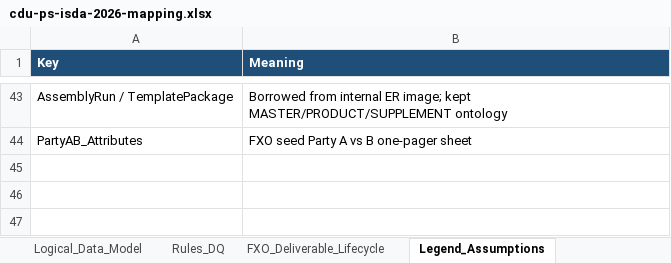
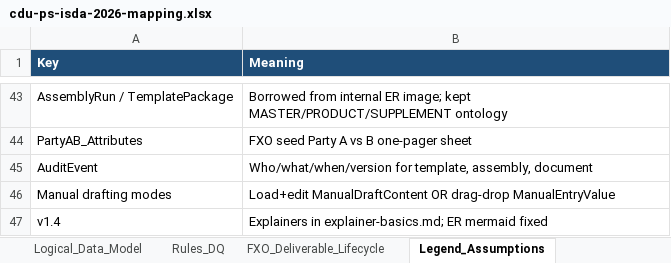
Before and after one commit to dae-nan/con4m8ions, an Excel workbook: docs/mappings/cdu-ps-isda-2026-mapping.xlsx, sheet Legend_Assumptions, drawn as a sheet; only a part is shown, gaps mark what is left out; values as stored, in another font and other column widths than the file's, no borders; the diff names each change by its address in the sheet, - before the commit and + after, or states it on an @@ line.

```diff
--- a/docs/mappings/cdu-ps-isda-2026-mapping.xlsx (sheet Legend_Assumptions)
+++ b/docs/mappings/cdu-ps-isda-2026-mapping.xlsx (sheet Legend_Assumptions)
+row 45: AuditEvent | Who/what/when/version for template, assembly, document
+row 46: Manual drafting modes | Load+edit ManualDraftContent OR drag-drop ManualEntryValue
+row 47: v1.4 | Explainers in explainer-basics.md; ER mermaid fixed
```
Also changed, not shown: sheet Logical_Data_Model, 5 other files.
